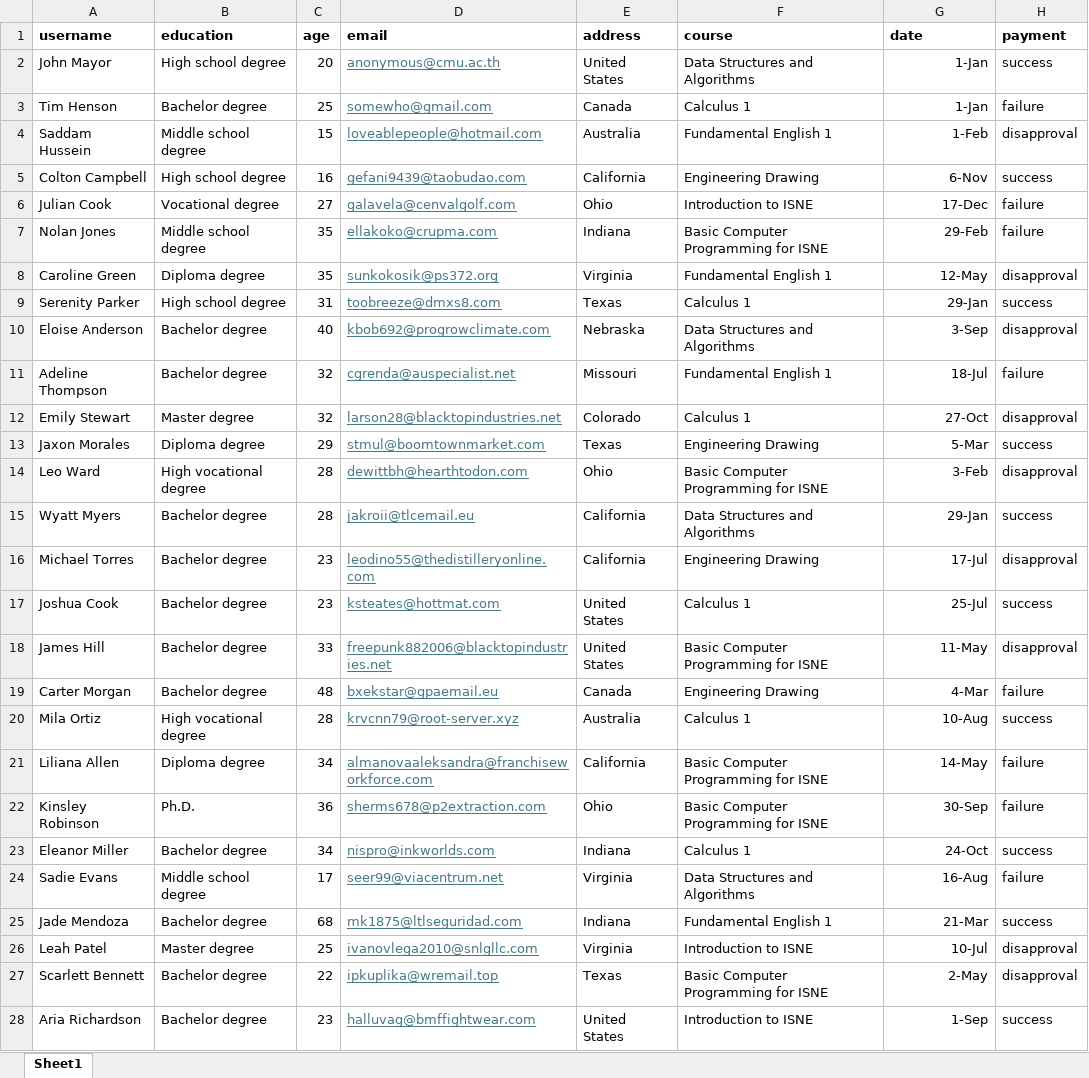
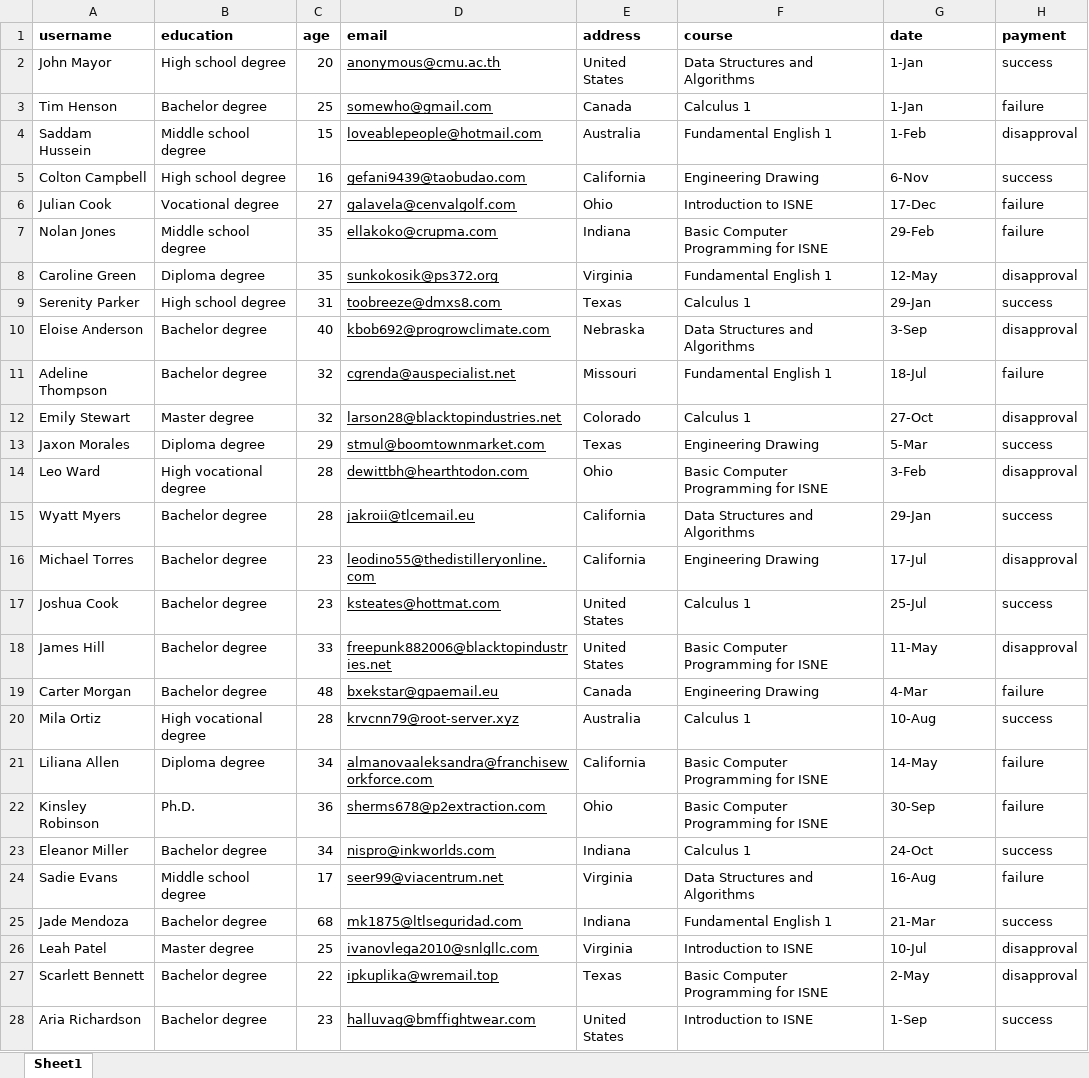
Before and after one commit to startg2545/recommendation-system, an Excel workbook: uploads/student_information.xlsx, sheet Sheet1, drawn as a sheet; only a part is shown; values as stored, in another font and other column widths than the file's, no borders; the diff covers the shown part only; the diff names each change by its address in the sheet, - before the commit and + after, or states it on an @@ line.

Commit message:
reformat date and change the payment language

```diff
--- a/uploads/student_information.xlsx (sheet Sheet1)
+++ b/uploads/student_information.xlsx (sheet Sheet1)
-D2:D28 text colour: #467886
+D2:D28 text colour: black
-G2:G28 alignment: right
+G2:G28 alignment: left
```
Also changed, not shown: 4 edited cells and cell formats elsewhere in this sheet, 1 other file.
